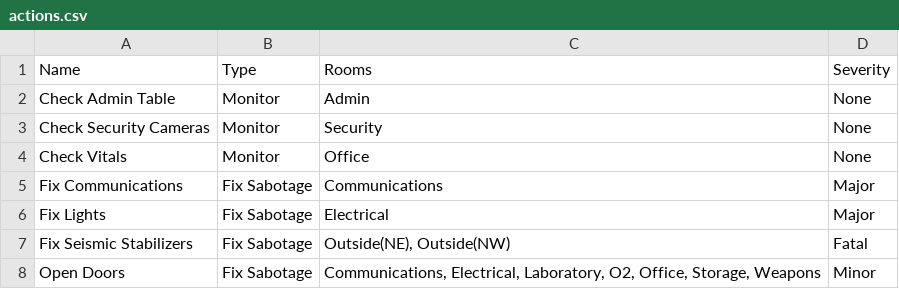
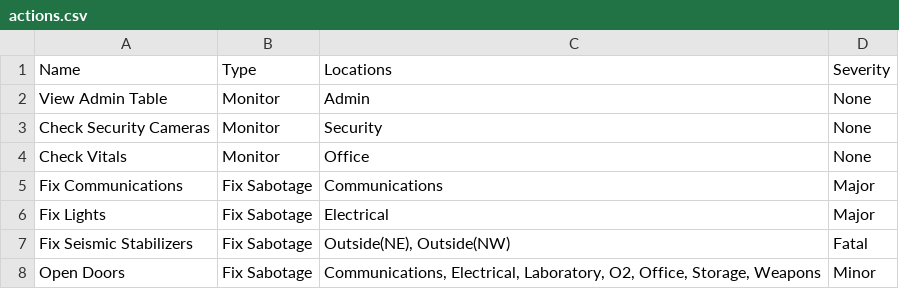
Before and after one commit to JLpython-py/AmongUs-UtilityBot, a CSV file: docs/Polus/actions.csv, drawn as a sheet.

Commit message:
Modified CSV files to reflect change in reference ('Room' -> 'Location')

```diff
--- a/docs/Polus/actions.csv
+++ b/docs/Polus/actions.csv
@@ -1,3 +1,3 @@
-Name	Type	Rooms	Severity
-Check Admin Table	Monitor	Admin	None
+Name	Type	Locations	Severity
+View Admin Table	Monitor	Admin	None
 Check Security Cameras	Monitor	Security	None
```
Also changed, not shown: docs/TheSkeld/actions.csv.
